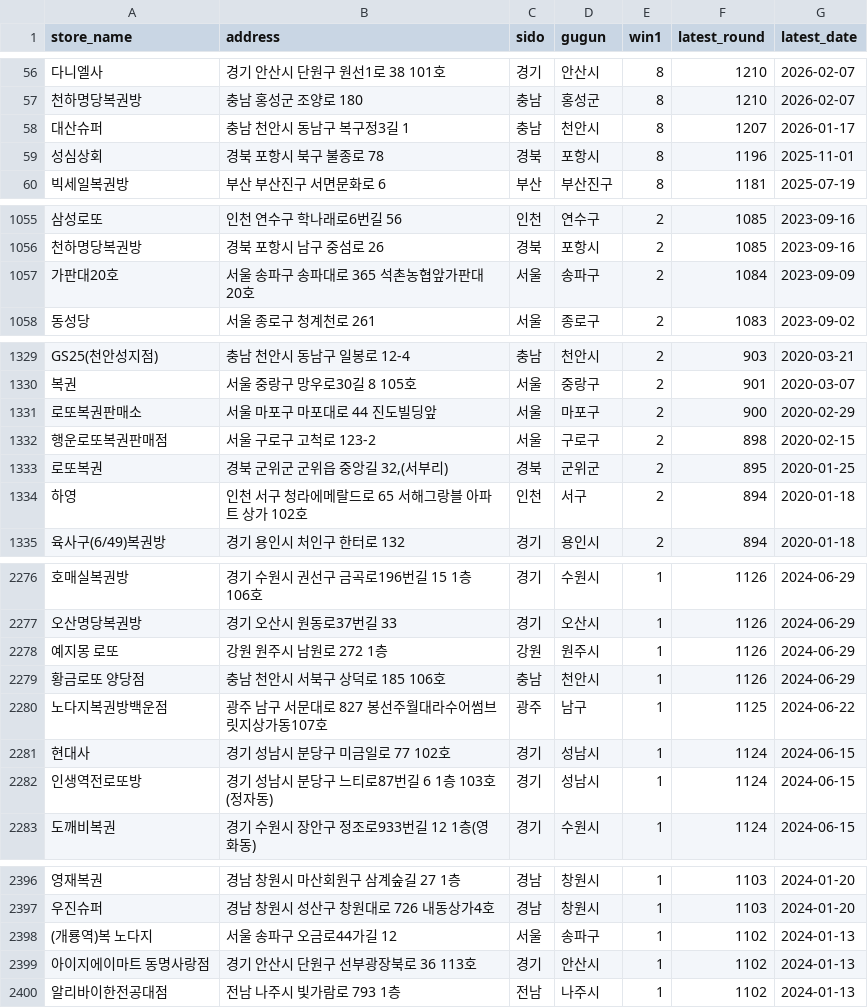
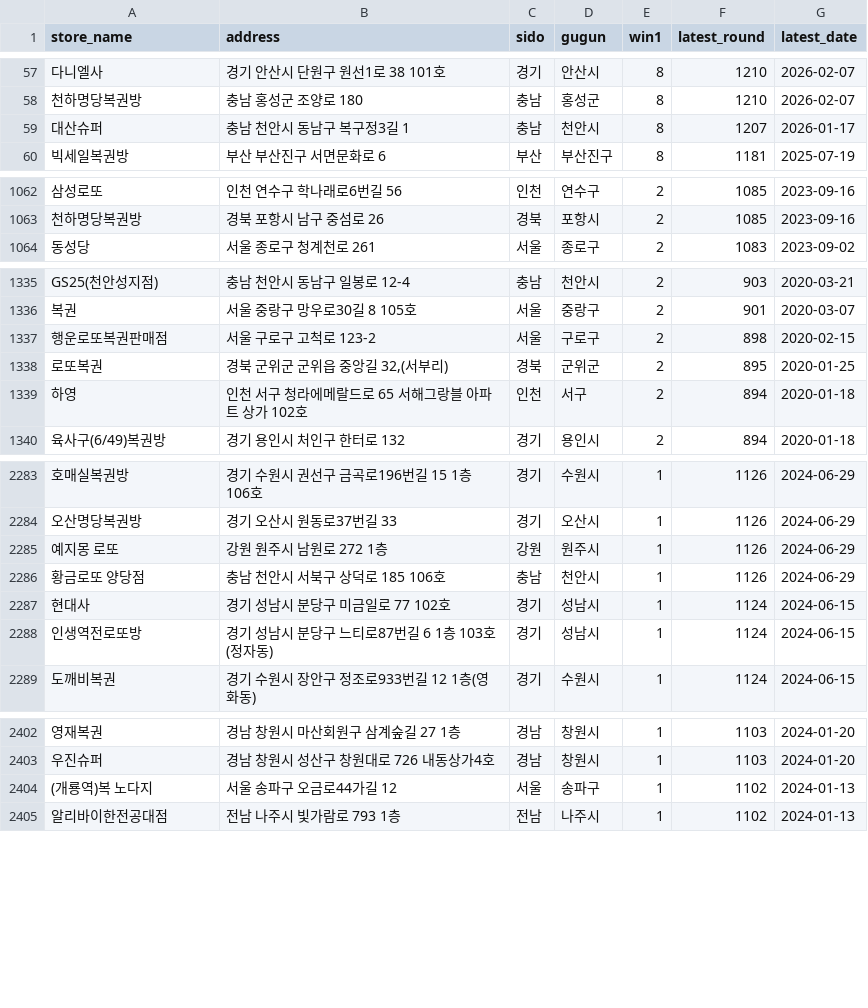
Before and after one commit to joodevapp/lotto-view, a CSV file: results/lotto_db_final.csv, drawn as a sheet; only a part is shown, gaps mark what is left out; removed rows and columns are numbered as before the commit, all else as after; the diff covers the shown part only; the diff names each change by its address in the sheet, - before the commit and + after, or states it on an @@ line.

```diff
--- a/results/lotto_db_final.csv
+++ b/results/lotto_db_final.csv
-row 59: 성심상회 | 경북 포항시 북구 불종로 78 | 경북 | 포항시 | 8 | 1196 | 2025-11-01
-row 1057: 가판대20호 | 서울 송파구 송파대로 365 석촌농협앞가판대20호 | 서울 | 송파구 | 2 | 1084 | 2023-09-09
-row 1331: 로또복권판매소 | 서울 마포구 마포대로 44 진도빌딩앞 | 서울 | 마포구 | 2 | 900 | 2020-02-29
-row 2280: 노다지복권방백운점 | 광주 남구 서문대로 827 봉선주월대라수어썸브릿지상가동107호 | 광주 | 남구 | 1 | 1125 | 2024-06-22
-row 2399: 아이지에이마트 동명사랑점 | 경기 안산시 단원구 선부광장북로 36 113호 | 경기 | 안산시 | 1 | 1102 | 2024-01-13
```
Also changed, not shown: 11 added rows, 4 removed rows and 3 edited cells elsewhere in this file.
